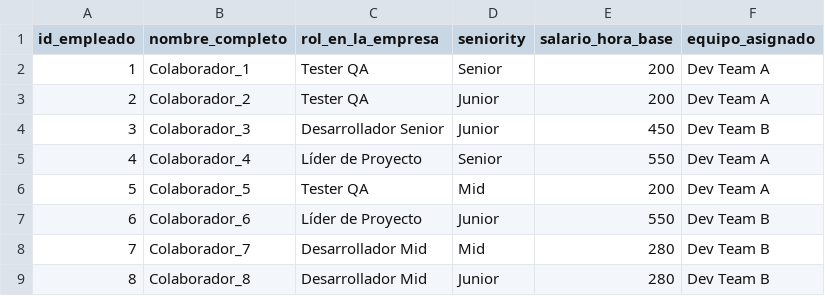
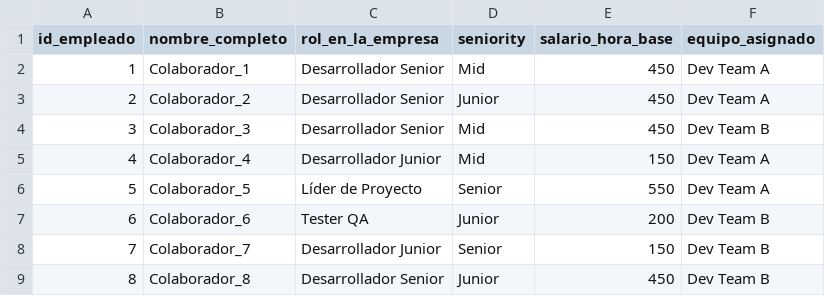
Before and after one commit to Kory24/BI-Final, a CSV file: Dim_Empleado.csv, drawn as a sheet.

```diff
--- a/Dim_Empleado.csv
+++ b/Dim_Empleado.csv
@@ -1,9 +1,9 @@
 id_empleado,nombre_completo,rol_en_la_empresa,seniority,salario_hora_base,equipo_asignado
-1,Colaborador_1,Tester QA,Senior,200,Dev Team A
-2,Colaborador_2,Tester QA,Junior,200,Dev Team A
-3,Colaborador_3,Desarrollador Senior,Junior,450,Dev Team B
-4,Colaborador_4,Líder de Proyecto,Senior,550,Dev Team A
-5,Colaborador_5,Tester QA,Mid,200,Dev Team A
-6,Colaborador_6,Líder de Proyecto,Junior,550,Dev Team B
-7,Colaborador_7,Desarrollador Mid,Mid,280,Dev Team B
-8,Colaborador_8,Desarrollador Mid,Junior,280,Dev Team B
+1,Colaborador_1,Desarrollador Senior,Mid,450,Dev Team A
+2,Colaborador_2,Desarrollador Senior,Junior,450,Dev Team A
+3,Colaborador_3,Desarrollador Senior,Mid,450,Dev Team B
+4,Colaborador_4,Desarrollador Junior,Mid,150,Dev Team A
+5,Colaborador_5,Líder de Proyecto,Senior,550,Dev Team A
+6,Colaborador_6,Tester QA,Junior,200,Dev Team B
+7,Colaborador_7,Desarrollador Junior,Senior,150,Dev Team B
+8,Colaborador_8,Desarrollador Senior,Junior,450,Dev Team B
```
Also changed, not shown: Dim_Cliente.csv, Dim_Proyecto.csv, 3 other files.
